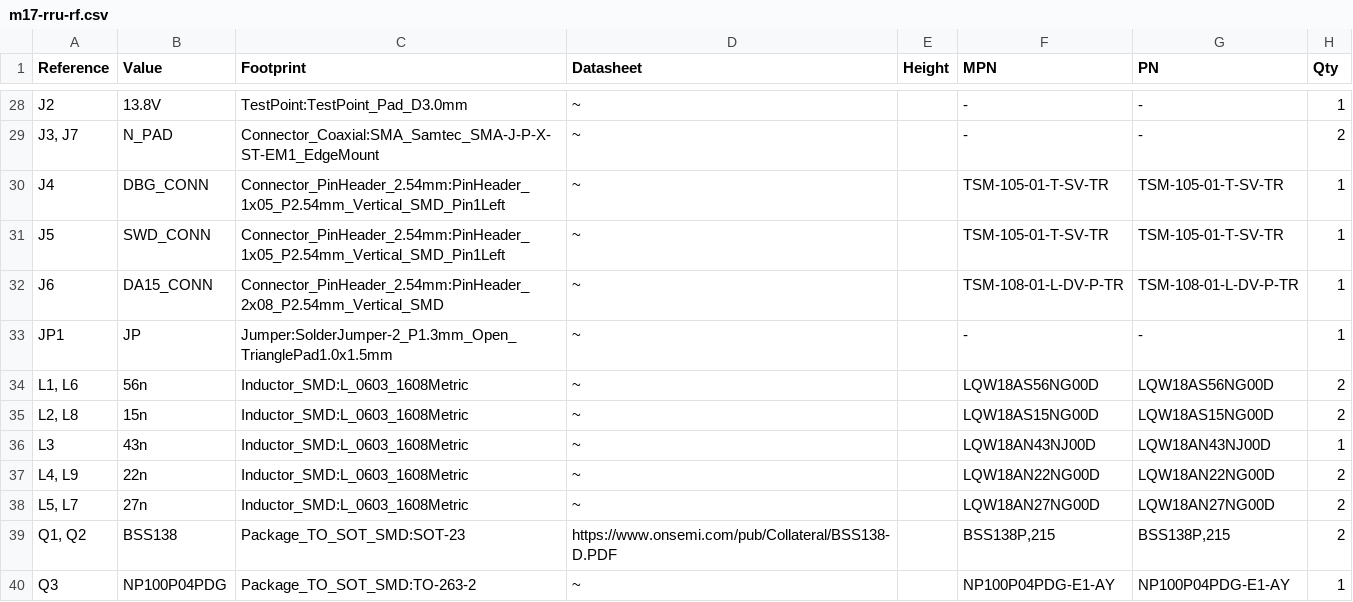
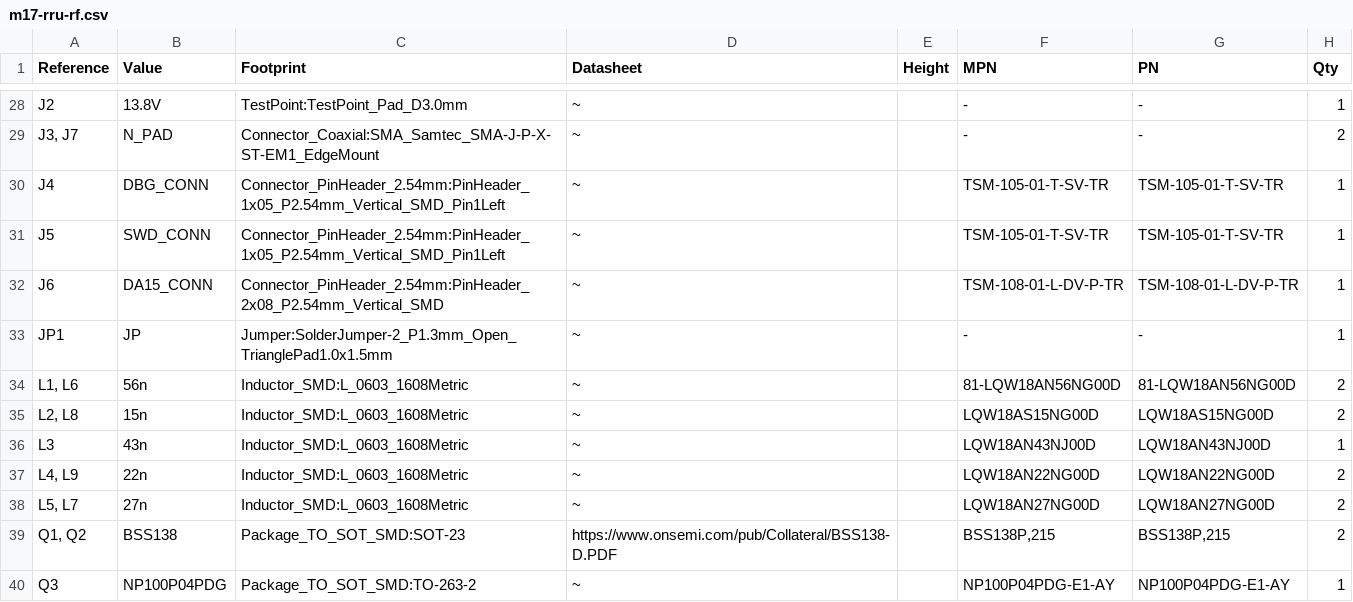
Before and after one commit to M17-Project/rru-rf-hw, a CSV file: m17-rru-rf.csv, drawn as a sheet; only a part is shown, gaps mark what is left out.

```diff
--- a/m17-rru-rf.csv
+++ b/m17-rru-rf.csv
@@ -33,3 +33,3 @@
 "JP1","JP","Jumper:SolderJumper-2_P1.3mm_Open_TrianglePad1.0x1.5mm","~","","-","-","1"
-"L1, L6","56n","Inductor_SMD:L_0603_1608Metric","~","","LQW18AS56NG00D","LQW18AS56NG00D","2"
+"L1, L6","56n","Inductor_SMD:L_0603_1608Metric","~","","81-LQW18AN56NG00D","81-LQW18AN56NG00D","2"
 "L2, L8","15n","Inductor_SMD:L_0603_1608Metric","~","","LQW18AS15NG00D","LQW18AS15NG00D","2"
```
Also changed, not shown: 4 other files.
